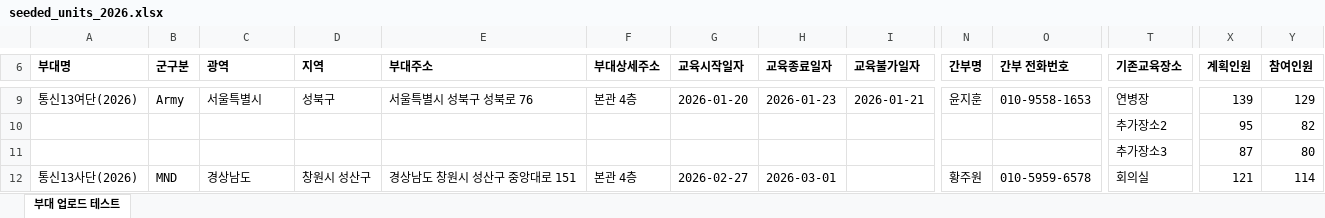
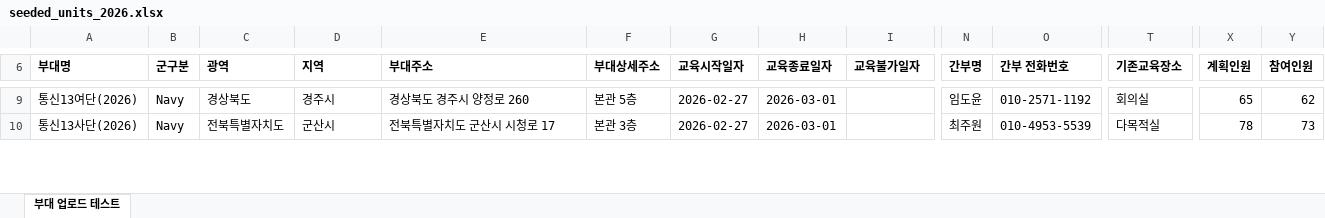
Before and after one commit to naktan02/T-lecture, an Excel workbook: seeded_units_2026.xlsx, sheet 부대 업로드 테스트, drawn as a sheet; only a part is shown, gaps mark what is left out; values as stored, in another font and other column widths than the file's, no borders; removed rows and columns are numbered as before the commit, all else as after; rows hold the shown columns only; the diff covers the shown part only; the diff names each change by its address in the sheet, - before the commit and + after, or states it on an @@ line.

```diff
--- a/seeded_units_2026.xlsx (sheet 부대 업로드 테스트)
+++ b/seeded_units_2026.xlsx (sheet 부대 업로드 테스트)
-B9 (군구분): Army
+B9 (군구분): Navy
-C9 (광역): 서울특별시
+C9 (광역): 경상북도
-D9 (지역): 성북구
+D9 (지역): 경주시
-E9 (부대주소): 서울특별시 성북구 성북로 76
+E9 (부대주소): 경상북도 경주시 양정로 260
-F9 (부대상세주소): 본관 4층
+F9 (부대상세주소): 본관 5층
-G9 (교육시작일자): 2026-01-20
+G9 (교육시작일자): 2026-02-27
-H9 (교육종료일자): 2026-01-23
+H9 (교육종료일자): 2026-03-01
-I9 (교육불가일자): 2026-01-21
+I9 (교육불가일자): (empty)
-N9 (간부명): 윤지훈
+N9 (간부명): 임도윤
-O9 (간부 전화번호): 010-9558-1653
+O9 (간부 전화번호): 010-2571-1192
-T9 (기존교육장소): 연병장
+T9 (기존교육장소): 회의실
-X9 (계획인원): 139
+X9 (계획인원): 65
-Y9 (참여인원): 129
+Y9 (참여인원): 62
-row 10:  |  |  |  |  |  |  |  |  |  |  | 추가장소2 | 95 | 82
-row 11:  |  |  |  |  |  |  |  |  |  |  | 추가장소3 | 87 | 80
-B10 (군구분): MND
+B10 (군구분): Navy
-C10 (광역): 경상남도
+C10 (광역): 전북특별자치도
-D10 (지역): 창원시 성산구
+D10 (지역): 군산시
-E10 (부대주소): 경상남도 창원시 성산구 중앙대로 151
+E10 (부대주소): 전북특별자치도 군산시 시청로 17
-F10 (부대상세주소): 본관 4층
+F10 (부대상세주소): 본관 3층
-N10 (간부명): 황주원
+N10 (간부명): 최주원
-O10 (간부 전화번호): 010-5959-6578
+O10 (간부 전화번호): 010-4953-5539
-T10 (기존교육장소): 회의실
+T10 (기존교육장소): 다목적실
-X10 (계획인원): 121
+X10 (계획인원): 78
-Y10 (참여인원): 114
+Y10 (참여인원): 73
```
Also changed, not shown: 10 added rows, 6 removed rows and 641 edited cells elsewhere in this sheet, 1 other file.
